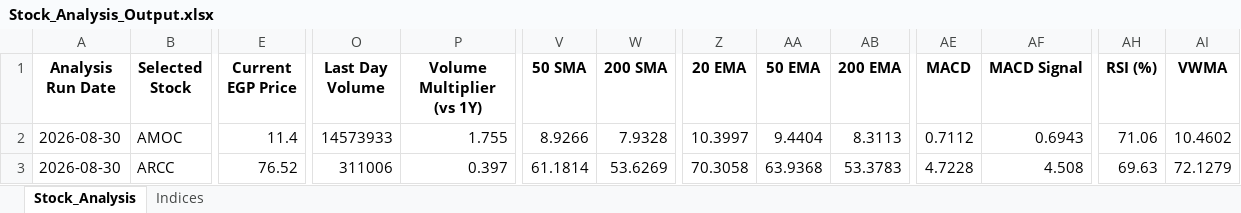
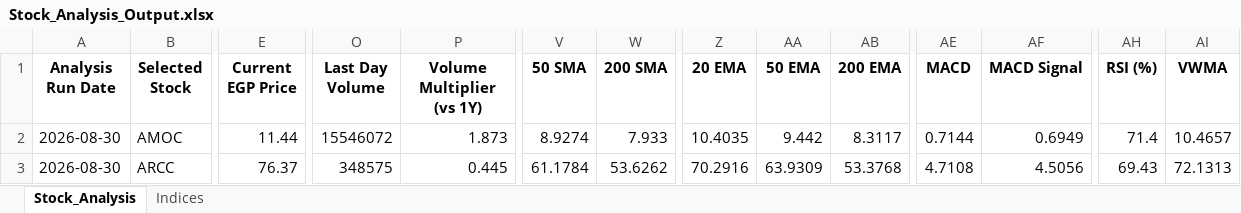
Before and after one commit to ARa2of/egx-stock-analysis, an Excel workbook: Stock_Analysis_Output.xlsx, sheet Stock_Analysis, drawn as a sheet; only a part is shown, gaps mark what is left out; values as stored, in another font and other column widths than the file's, no borders; the diff covers the shown part only; the diff names each change by its address in the sheet, - before the commit and + after, or states it on an @@ line.

```diff
--- a/Stock_Analysis_Output.xlsx (sheet Stock_Analysis)
+++ b/Stock_Analysis_Output.xlsx (sheet Stock_Analysis)
-E2 (Current EGP Price): 11.4
+E2 (Current EGP Price): 11.44
-O2 (Last Day Volume): 14573933
+O2 (Last Day Volume): 15546072
-P2 (Volume Multiplier (vs 1Y)): 1.755
+P2 (Volume Multiplier (vs 1Y)): 1.873
-V2 (50 SMA): 8.9266
+V2 (50 SMA): 8.9274
-W2 (200 SMA): 7.9328
+W2 (200 SMA): 7.933
-Z2 (20 EMA): 10.3997
+Z2 (20 EMA): 10.4035
-AA2 (50 EMA): 9.4404
+AA2 (50 EMA): 9.442
-AB2 (200 EMA): 8.3113
+AB2 (200 EMA): 8.3117
-AE2 (MACD): 0.7112
+AE2 (MACD): 0.7144
-AF2 (MACD Signal): 0.6943
+AF2 (MACD Signal): 0.6949
-AH2 (RSI (%)): 71.06
+AH2 (RSI (%)): 71.4
-AI2 (VWMA): 10.4602
+AI2 (VWMA): 10.4657
-E3 (Current EGP Price): 76.52
+E3 (Current EGP Price): 76.37
-O3 (Last Day Volume): 311006
+O3 (Last Day Volume): 348575
-P3 (Volume Multiplier (vs 1Y)): 0.397
+P3 (Volume Multiplier (vs 1Y)): 0.445
-V3 (50 SMA): 61.1814
+V3 (50 SMA): 61.1784
-W3 (200 SMA): 53.6269
+W3 (200 SMA): 53.6262
-Z3 (20 EMA): 70.3058
+Z3 (20 EMA): 70.2916
-AA3 (50 EMA): 63.9368
+AA3 (50 EMA): 63.9309
-AB3 (200 EMA): 53.3783
+AB3 (200 EMA): 53.3768
-AE3 (MACD): 4.7228
+AE3 (MACD): 4.7108
-AF3 (MACD Signal): 4.508
+AF3 (MACD Signal): 4.5056
-AH3 (RSI (%)): 69.63
+AH3 (RSI (%)): 69.43
-AI3 (VWMA): 72.1279
+AI3 (VWMA): 72.1313
```
Also changed, not shown: 1820 edited cells elsewhere in this sheet, sheet Indices, 1 other file.
